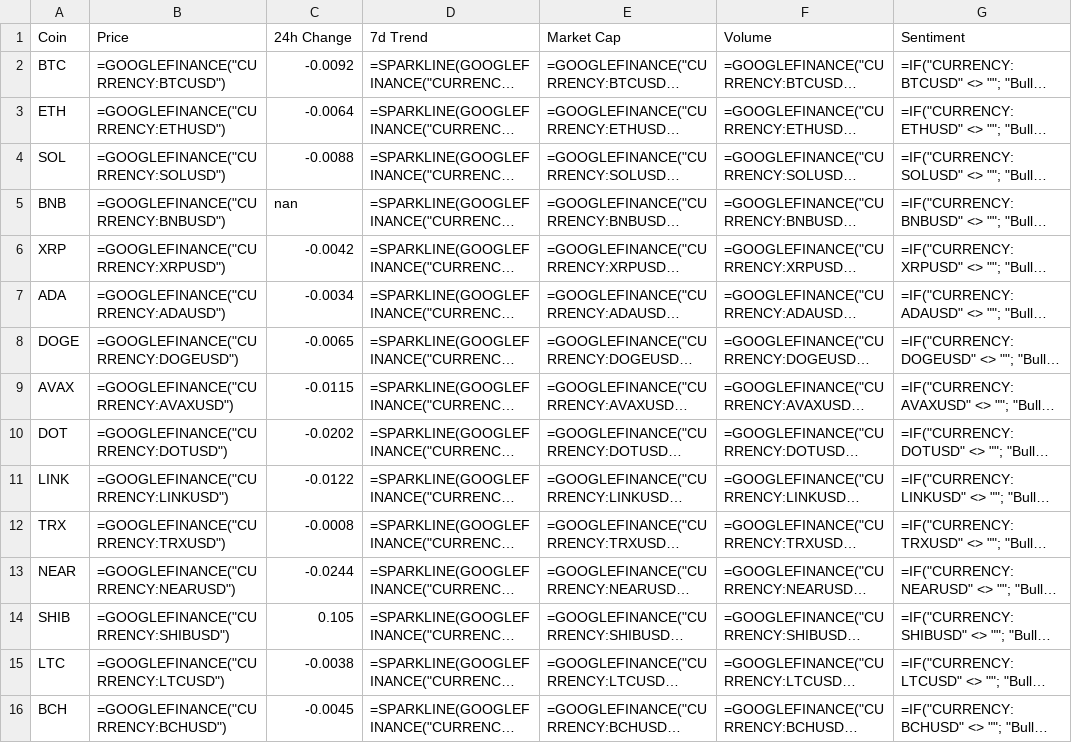
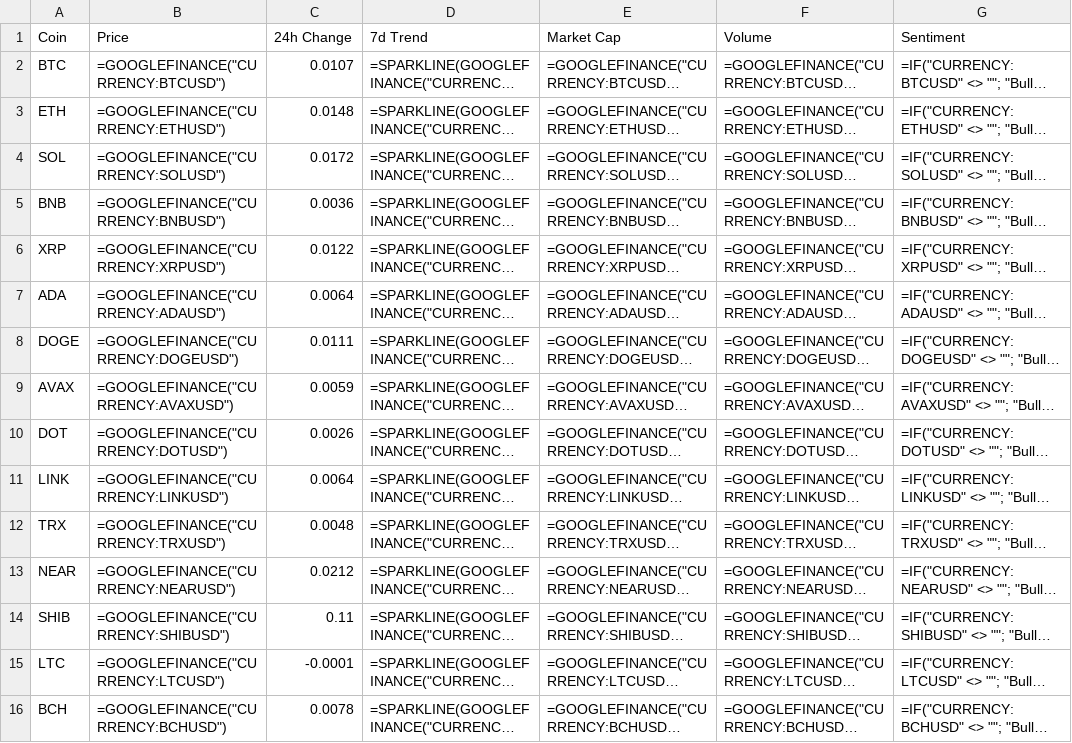
Before and after one commit to Deibiz4/infoacc, a CSV file: infocryptos/data/market_scan.csv, drawn as a sheet; long unchanged cells end in …; the diff names each change by its address in the sheet, - before the commit and + after, or states it on an @@ line.

```diff
--- a/infocryptos/data/market_scan.csv
+++ b/infocryptos/data/market_scan.csv
-C2 (24h Change): -0.0092
+C2 (24h Change): 0.0107
-C3 (24h Change): -0.0064
+C3 (24h Change): 0.0148
-C4 (24h Change): -0.0088
+C4 (24h Change): 0.0172
-C5 (24h Change): nan
+C5 (24h Change): 0.0036
-C6 (24h Change): -0.0042
+C6 (24h Change): 0.0122
-C7 (24h Change): -0.0034
+C7 (24h Change): 0.0064
-C8 (24h Change): -0.0065
+C8 (24h Change): 0.0111
-C9 (24h Change): -0.0115
+C9 (24h Change): 0.0059
-C10 (24h Change): -0.0202
+C10 (24h Change): 0.0026
-C11 (24h Change): -0.0122
+C11 (24h Change): 0.0064
-C12 (24h Change): -0.0008
+C12 (24h Change): 0.0048
-C13 (24h Change): -0.0244
+C13 (24h Change): 0.0212
-C14 (24h Change): 0.105
+C14 (24h Change): 0.11
-C15 (24h Change): -0.0038
+C15 (24h Change): -0.0001
-C16 (24h Change): -0.0045
+C16 (24h Change): 0.0078
```
Also changed, not shown: infofx/data/market_scan.csv, 15 other files.
